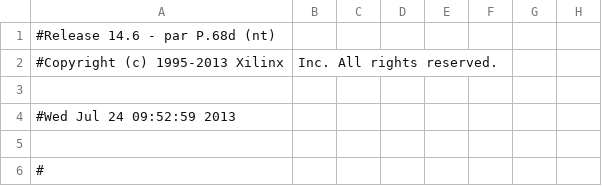
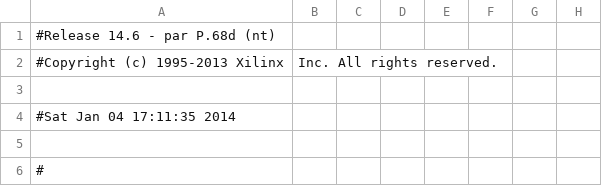
Before and after one commit to Rholais/OledIp, a CSV file: OledIp.runs/impl_1/system_stub_routed_pad.csv, drawn as a sheet; only a part is shown; the diff names each change by its address in the sheet, - before the commit and + after, or states it on an @@ line.

```diff
--- a/OledIp.runs/impl_1/system_stub_routed_pad.csv
+++ b/OledIp.runs/impl_1/system_stub_routed_pad.csv
-A4: #Wed Jul 24 09:52:59 2013
+A4: #Sat Jan 04 17:11:35 2014
```
Also changed, not shown: 56 other files.
